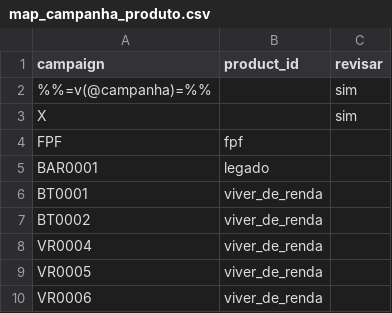
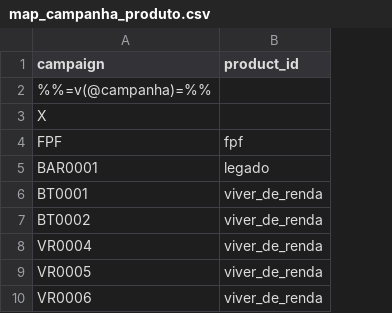
Before and after one commit to ANT0Ni0-R/Dashboard-Campeonato, a CSV file: Bigquery/dbt/seeds/sales_team/map_campanha_produto.csv, drawn as a sheet; only a part is shown; the diff names each change by its address in the sheet, - before the commit and + after, or states it on an @@ line.

```diff
--- a/Bigquery/dbt/seeds/sales_team/map_campanha_produto.csv
+++ b/Bigquery/dbt/seeds/sales_team/map_campanha_produto.csv
-column C (revisar), rows 2-3: sim | sim
```
Also changed, not shown: Bigquery/dbt/seeds/sales_team/dim_produto.csv, Bigquery/dbt/seeds/sales_team/map_clint_produto.csv, 2 other files.
